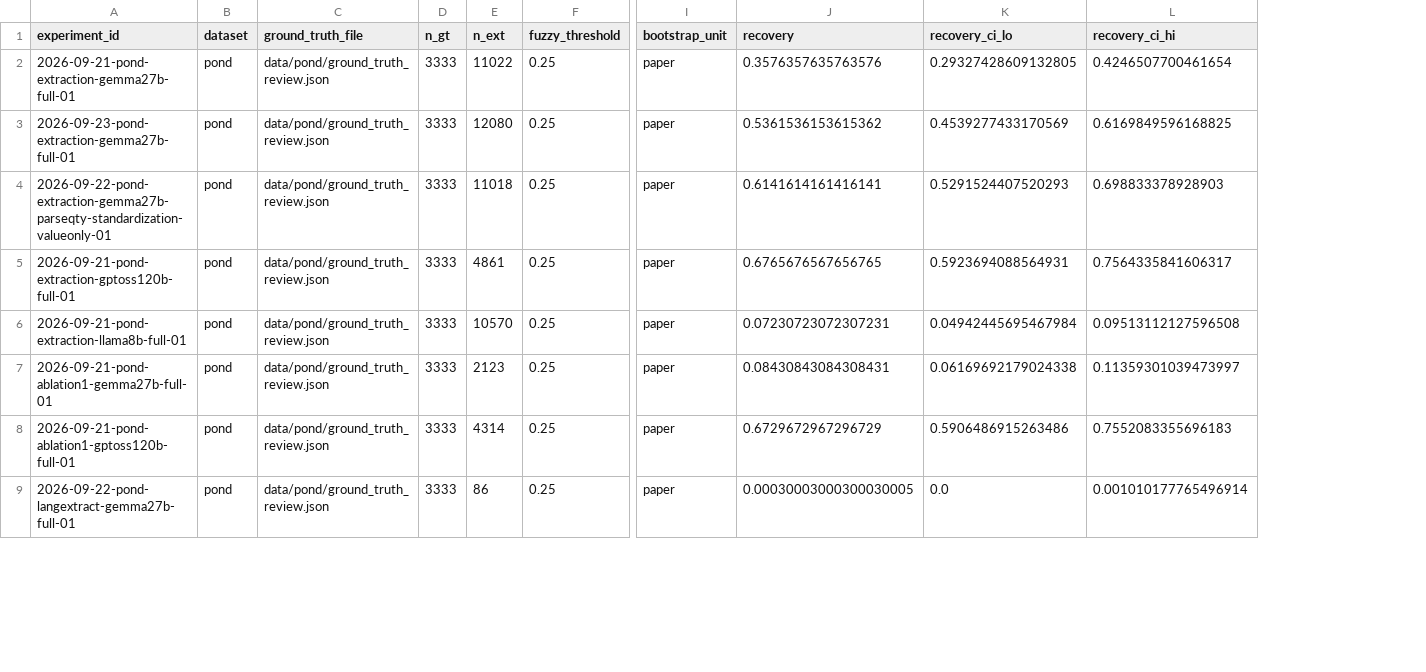
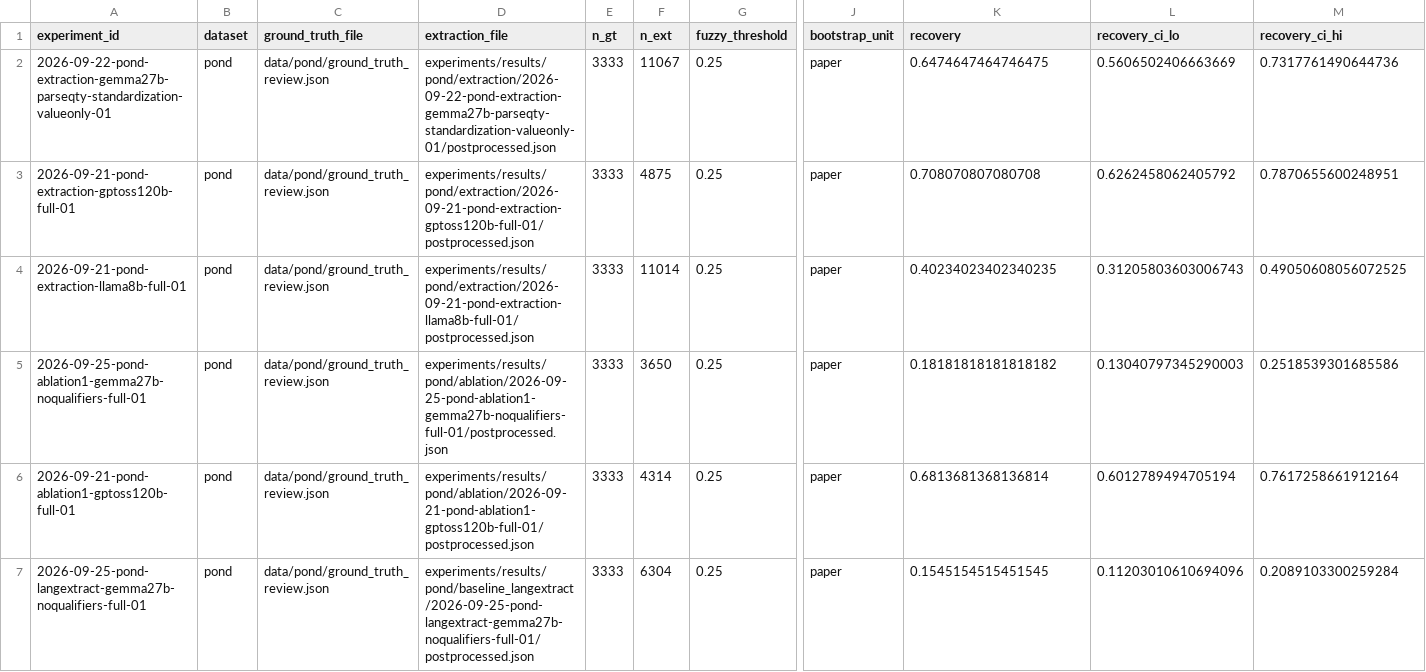
Before and after one commit to kevinqnb/scholarlm, a CSV file: analysis/results/2026-09-23-pond-full-pipeline-vs-baselines-recovery-01.csv, drawn as a sheet; only a part is shown, gaps mark what is left out; removed rows and columns are numbered as before the commit, all else as after; rows hold the shown columns only; the diff covers the shown part only; the diff names each change by its address in the sheet, - before the commit and + after, or states it on an @@ line.

Commit message:
Extraction experiment configs updated periodically while running experiments and computing results.

```diff
--- a/analysis/results/2026-09-23-pond-full-pipeline-vs-baselines-recovery-01.csv
+++ b/analysis/results/2026-09-23-pond-full-pipeline-vs-baselines-recovery-01.csv
+column D (extraction_file), rows 2-7: experiments/results/pond/extraction/2026-09-22-pond-extraction-gemma27b-parseqty-standardization-valueonly-01/postprocessed.json | experiments/results/pond/extraction/2026-09-21-pond-extraction-gptoss120b-full-01/postprocessed.json | experiments/results/pond/extraction/2026-09-21-pond-extraction-llama8b-full-01/postprocessed.json | experiments/results/pond/ablation/2026-09-25-pond-ablation1-gemma27b-noqualifiers-full-01/postprocessed.json | experiments/results/pond/ablation/2026-09-21-pond-ablation1-gptoss120b-full-01/postprocessed.json | experiments/results/pond/baseline_langextract/2026-09-25-pond-langextract-gemma27b-noqualifiers-full-01/postprocessed.json
-row 2: 2026-09-21-pond-extraction-gemma27b-full-01 | pond | data/pond/ground_truth_review.json | 3333 | 11022 | 0.25 | paper | 0.3576357635763576 | 0.29327428609132805 | 0.4246507700461654
-row 3: 2026-09-23-pond-extraction-gemma27b-full-01 | pond | data/pond/ground_truth_review.json | 3333 | 12080 | 0.25 | paper | 0.5361536153615362 | 0.4539277433170569 | 0.6169849596168825
-F2 (n_ext): 11018
+F2 (n_ext): 11067
-K2 (recovery): 0.6141614161416141
+K2 (recovery): 0.6474647464746475
-L2 (recovery_ci_lo): 0.5291524407520293
+L2 (recovery_ci_lo): 0.5606502406663669
-M2 (recovery_ci_hi): 0.698833378928903
+M2 (recovery_ci_hi): 0.7317761490644736
-F3 (n_ext): 4861
+F3 (n_ext): 4875
-K3 (recovery): 0.6765676567656765
+K3 (recovery): 0.708070807080708
-L3 (recovery_ci_lo): 0.5923694088564931
+L3 (recovery_ci_lo): 0.6262458062405792
-M3 (recovery_ci_hi): 0.7564335841606317
+M3 (recovery_ci_hi): 0.7870655600248951
-F4 (n_ext): 10570
+F4 (n_ext): 11014
-K4 (recovery): 0.07230723072307231
+K4 (recovery): 0.40234023402340235
-L4 (recovery_ci_lo): 0.04942445695467984
+L4 (recovery_ci_lo): 0.31205803603006743
-M4 (recovery_ci_hi): 0.09513112127596508
+M4 (recovery_ci_hi): 0.49050608056072525
-A5 (experiment_id): 2026-09-21-pond-ablation1-gemma27b-full-01
+A5 (experiment_id): 2026-09-25-pond-ablation1-gemma27b-noqualifiers-full-01
-F5 (n_ext): 2123
+F5 (n_ext): 3650
-K5 (recovery): 0.08430843084308431
+K5 (recovery): 0.18181818181818182
-L5 (recovery_ci_lo): 0.06169692179024338
+L5 (recovery_ci_lo): 0.13040797345290003
-M5 (recovery_ci_hi): 0.11359301039473997
+M5 (recovery_ci_hi): 0.2518539301685586
-K6 (recovery): 0.6729672967296729
+K6 (recovery): 0.6813681368136814
-L6 (recovery_ci_lo): 0.5906486915263486
+L6 (recovery_ci_lo): 0.6012789494705194
-M6 (recovery_ci_hi): 0.7552083355696183
+M6 (recovery_ci_hi): 0.7617258661912164
-A7 (experiment_id): 2026-09-22-pond-langextract-gemma27b-full-01
+A7 (experiment_id): 2026-09-25-pond-langextract-gemma27b-noqualifiers-full-01
-F7 (n_ext): 86
+F7 (n_ext): 6304
-K7 (recovery): 0.00030003000300030005
+K7 (recovery): 0.1545154515451545
-L7 (recovery_ci_lo): 0.0
+L7 (recovery_ci_lo): 0.11203010610694096
-M7 (recovery_ci_hi): 0.001010177765496914
+M7 (recovery_ci_hi): 0.2089103300259284
```
Also changed, not shown: 3 added rows and 10 edited cells elsewhere in this file, analysis/results/2026-09-23-nfix-full-pipeline-vs-baselines-recovery-01.csv, analysis/results/2026-09-23-supermat-full-pipeline-vs-baselines-recovery-01.csv, 11 other files.
